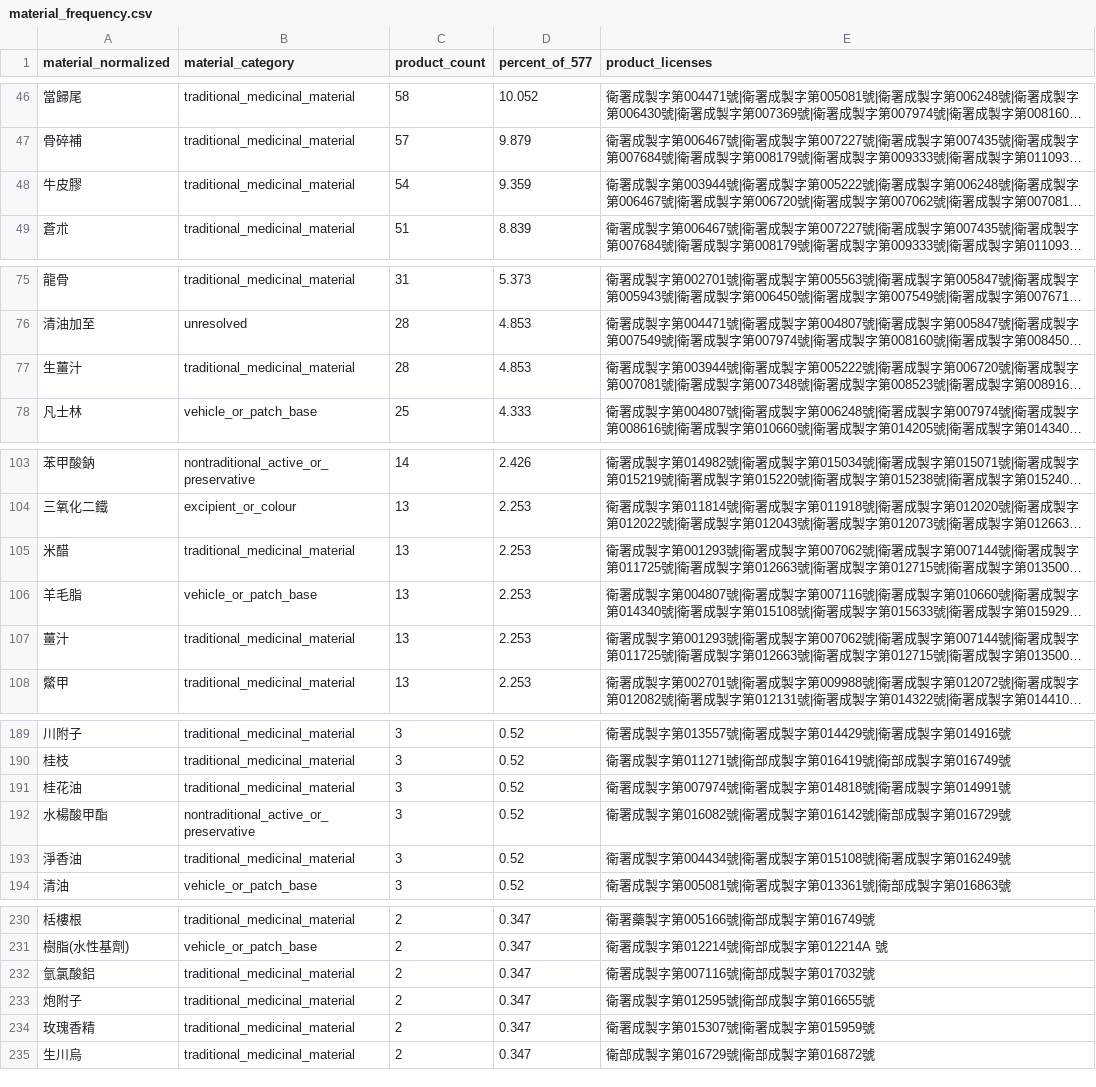
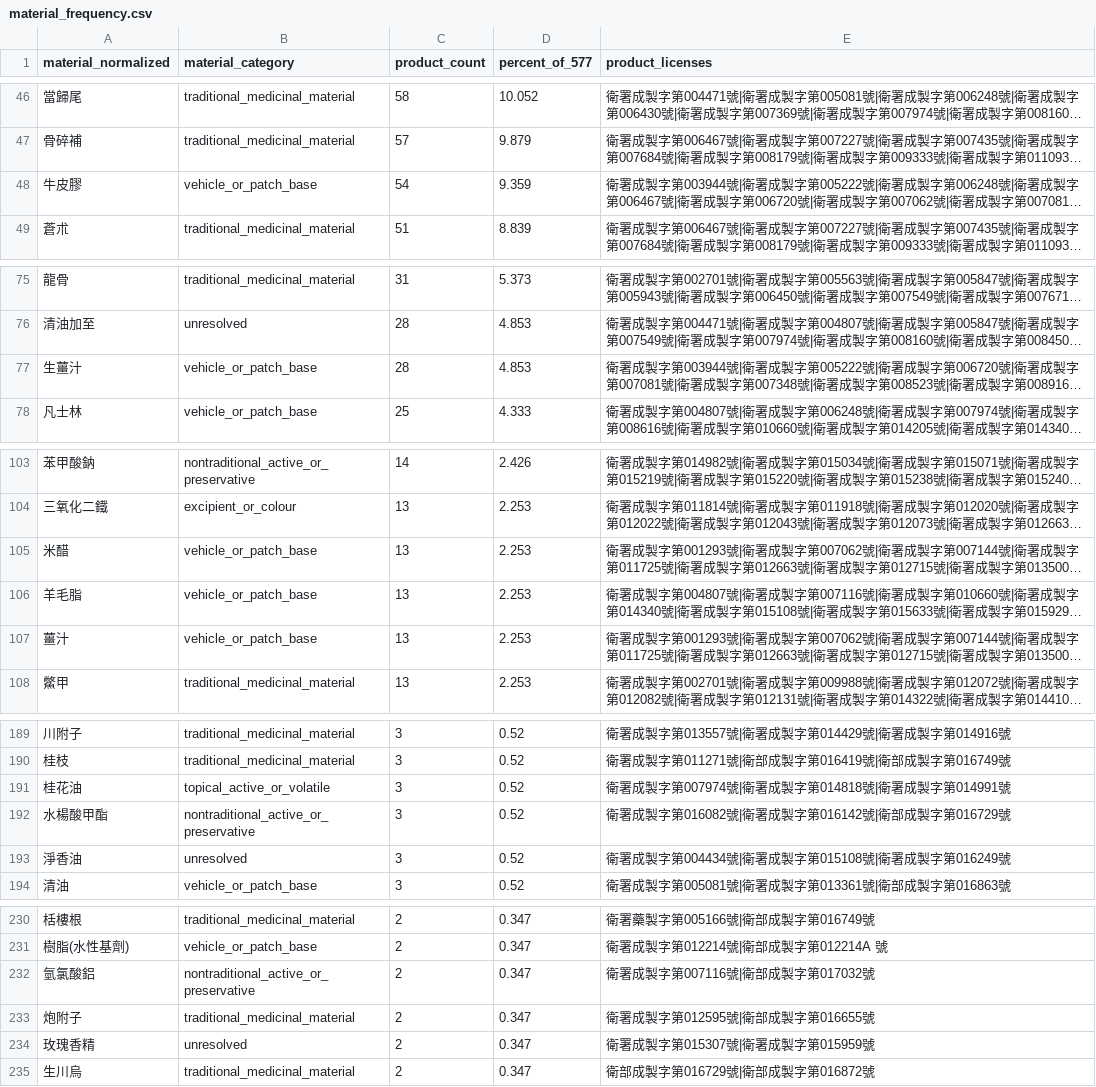
Before and after one commit to liaoweihung/pteduimg, a CSV file: data/tcm_external_formula_patterns_20260730/material_frequency.csv, drawn as a sheet; only a part is shown, gaps mark what is left out; long unchanged cells end in …; the diff covers the shown part only; the diff names each change by its address in the sheet, - before the commit and + after, or states it on an @@ line.

```diff
--- a/data/tcm_external_formula_patterns_20260730/material_frequency.csv
+++ b/data/tcm_external_formula_patterns_20260730/material_frequency.csv
-B48 (material_category): traditional_medicinal_material
+B48 (material_category): vehicle_or_patch_base
-B77 (material_category): traditional_medicinal_material
+B77 (material_category): vehicle_or_patch_base
-B105 (material_category): traditional_medicinal_material
+B105 (material_category): vehicle_or_patch_base
-B107 (material_category): traditional_medicinal_material
+B107 (material_category): vehicle_or_patch_base
-B191 (material_category): traditional_medicinal_material
+B191 (material_category): topical_active_or_volatile
-B193 (material_category): traditional_medicinal_material
+B193 (material_category): unresolved
-B232 (material_category): traditional_medicinal_material
+B232 (material_category): nontraditional_active_or_preservative
-B234 (material_category): traditional_medicinal_material
+B234 (material_category): unresolved
```
Also changed, not shown: 13 edited cells elsewhere in this file, data/tcm_external_formula_patterns_20260730/common_material_pairs.csv, data/tcm_external_formula_patterns_20260730/material_normalization_review_queue.csv, 12 other files.
